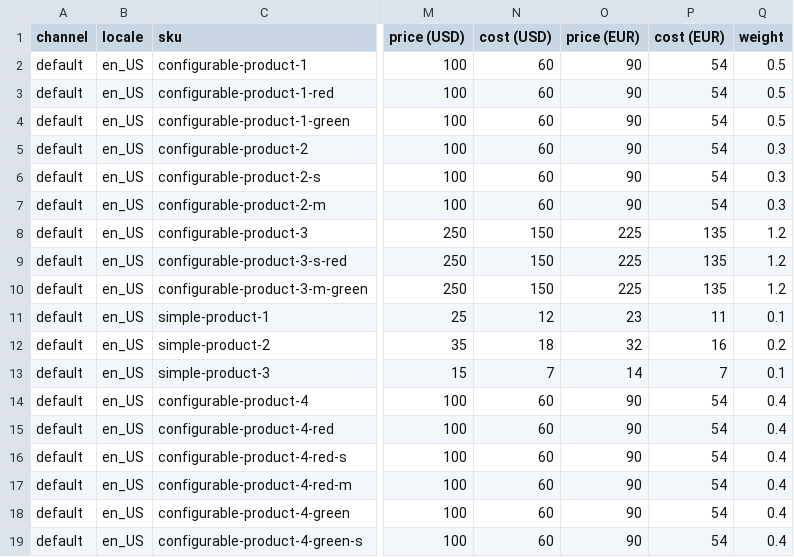
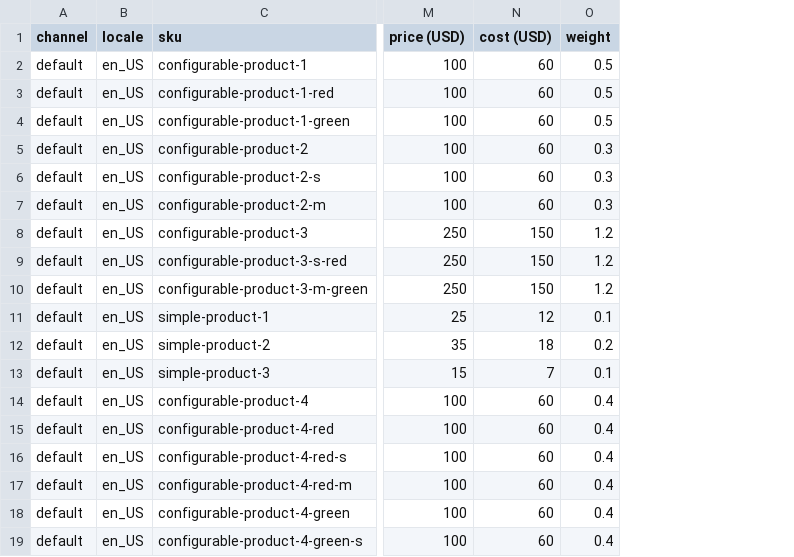
Before and after one commit to unopim/unopim, a CSV file: packages/Webkul/DataTransfer/src/Resources/samples/import/products.csv, drawn as a sheet; only a part is shown, gaps mark what is left out; the diff names each change by its address in the sheet, - before the commit and + after, or states it on an @@ line.

Commit message:
fix(data-transfer): make the shipped product sample importable on a stock install
The sample carried price (EUR) and cost (EUR) columns, but a fresh install
enables only the default currency, so the header was rejected outright.

The chain test now clears sample products first and creates the variant
structures the sample names, and the row-count cap allows the product
sample the rows its variant topologies need.

```diff
--- a/packages/Webkul/DataTransfer/src/Resources/samples/import/products.csv
+++ b/packages/Webkul/DataTransfer/src/Resources/samples/import/products.csv
-column O (price (EUR)), rows 2-19: 90 | 90 | 90 | 90 | 90 | 90 | 225 | 225 | 225 | 23 | 32 | 14 | 90 | 90 | 90 | 90 | 90 | 90
-column P (cost (EUR)), rows 2-19: 54 | 54 | 54 | 54 | 54 | 54 | 135 | 135 | 135 | 11 | 16 | 7 | 54 | 54 | 54 | 54 | 54 | 54
```
Also changed, not shown: 2 other files.
